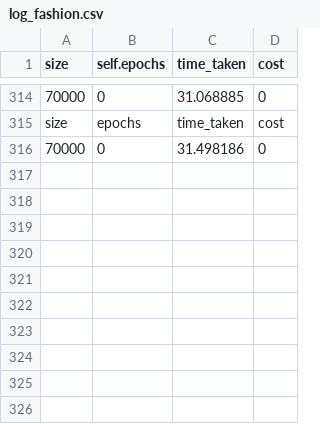
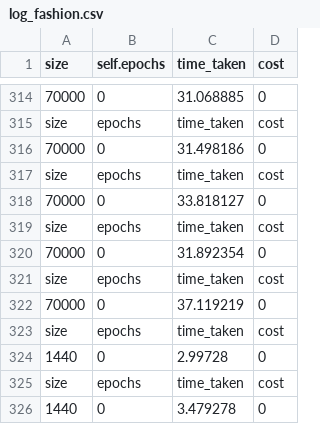
Before and after one commit to hyungkwonko/progressive-umap, a CSV file: result/fashion/umap/log_fashion.csv, drawn as a sheet; only a part is shown, gaps mark what is left out.

Commit message:
update datasets

```diff
--- a/result/fashion/umap/log_fashion.csv
+++ b/result/fashion/umap/log_fashion.csv
@@ -316 +316,11 @@ size,epochs,time_taken,cost
 70000,0,31.498186,0
+size,epochs,time_taken,cost
+70000,0,33.818127,0
+size,epochs,time_taken,cost
+70000,0,31.892354,0
+size,epochs,time_taken,cost
+70000,0,37.119219,0
+size,epochs,time_taken,cost
+1440,0,2.99728,0
+size,epochs,time_taken,cost
+1440,0,3.479278,0
```
Also changed, not shown: 8 other files.
